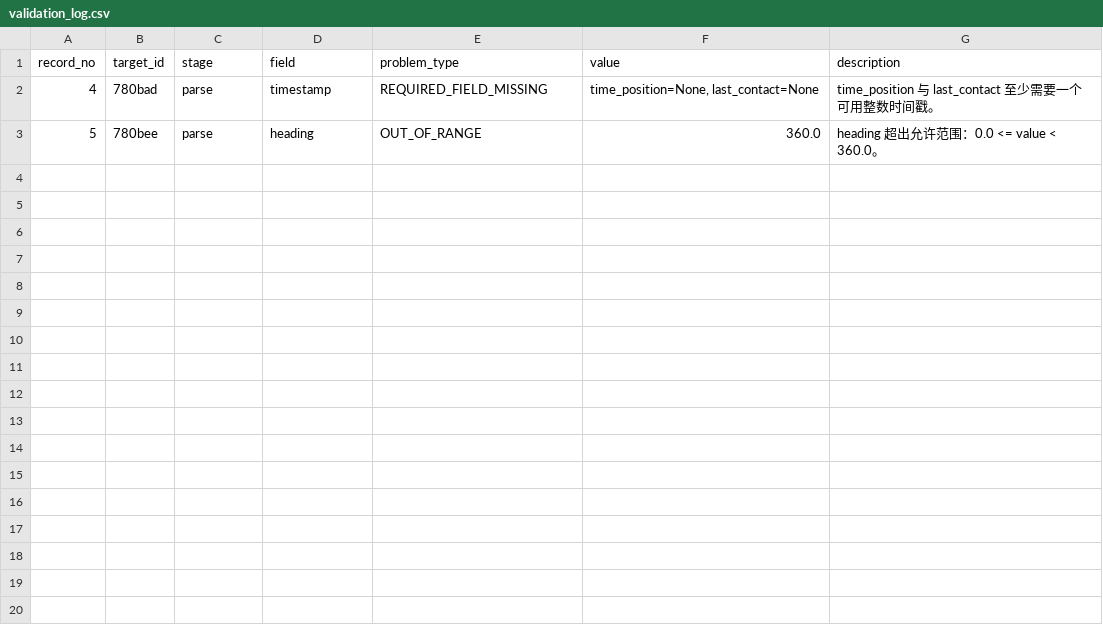
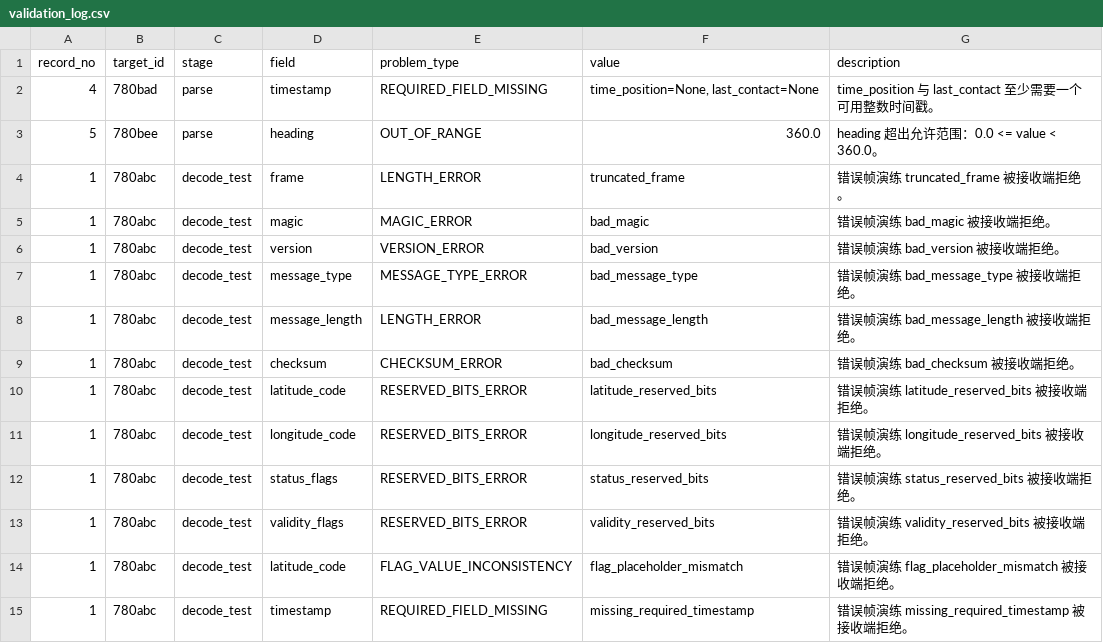
Before and after one commit to mt23-r/data-link-10245101543-mt23-r, a CSV file: summer_school_practice_v1.0/student_package/output/validation_log.csv, drawn as a sheet.

Commit message:
output+docs

```diff
--- a/summer_school_practice_v1.0/student_package/output/validation_log.csv
+++ b/summer_school_practice_v1.0/student_package/output/validation_log.csv
@@ -3 +3,13 @@
 5,780bee,parse,heading,OUT_OF_RANGE,360.0,heading 超出允许范围：0.0 <= value < 360.0。
+1,780abc,decode_test,frame,LENGTH_ERROR,truncated_frame,错误帧演练 truncated_frame 被接收端拒绝。
+1,780abc,decode_test,magic,MAGIC_ERROR,bad_magic,错误帧演练 bad_magic 被接收端拒绝。
+1,780abc,decode_test,version,VERSION_ERROR,bad_version,错误帧演练 bad_version 被接收端拒绝。
+1,780abc,decode_test,message_type,MESSAGE_TYPE_ERROR,bad_message_type,错误帧演练 bad_message_type 被接收端拒绝。
+1,780abc,decode_test,message_length,LENGTH_ERROR,bad_message_length,错误帧演练 bad_message_length 被接收端拒绝。
+1,780abc,decode_test,checksum,CHECKSUM_ERROR,bad_checksum,错误帧演练 bad_checksum 被接收端拒绝。
+1,780abc,decode_test,latitude_code,RESERVED_BITS_ERROR,latitude_reserved_bits,错误帧演练 latitude_reserved_bits 被接收端拒绝。
+1,780abc,decode_test,longitude_code,RESERVED_BITS_ERROR,longitude_reserved_bits,错误帧演练 longitude_reserved_bits 被接收端拒绝。
+1,780abc,decode_test,status_flags,RESERVED_BITS_ERROR,status_reserved_bits,错误帧演练 status_reserved_bits 被接收端拒绝。
+1,780abc,decode_test,validity_flags,RESERVED_BITS_ERROR,validity_reserved_bits,错误帧演练 validity_reserved_bits 被接收端拒绝。
+1,780abc,decode_test,latitude_code,FLAG_VALUE_INCONSISTENCY,flag_placeholder_mismatch,错误帧演练 flag_placeholder_mismatch 被接收端拒绝。
+1,780abc,decode_test,timestamp,REQUIRED_FIELD_MISSING,missing_required_timestamp,错误帧演练 missing_required_timestamp 被接收端拒绝。
```
Also changed, not shown: 10 other files.
